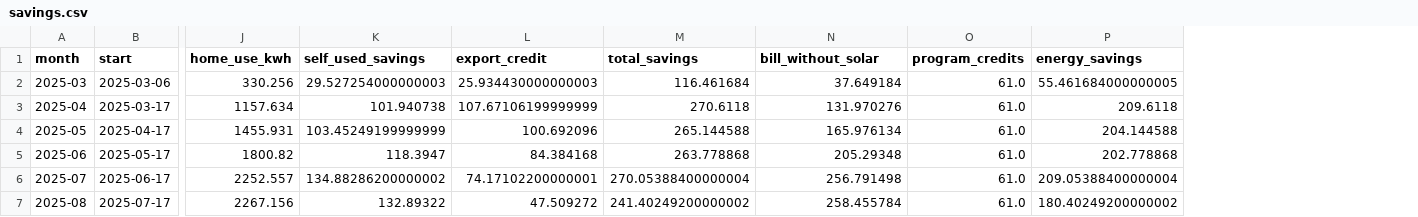
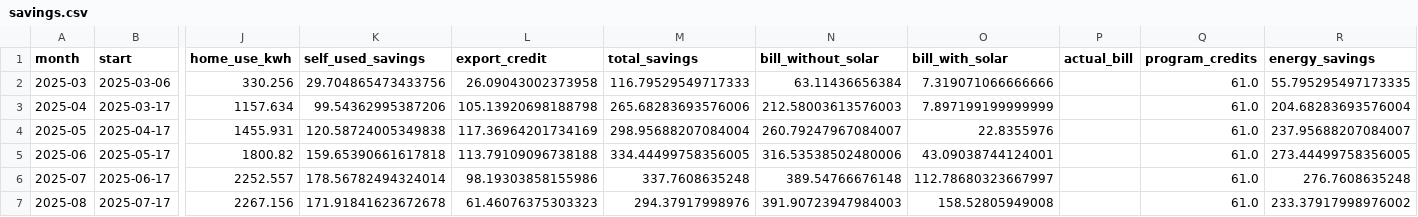
Before and after one commit to colinnickels-ui/colinnickels-ui.github.io, a CSV file: savings.csv, drawn as a sheet; only a part is shown, gaps mark what is left out; addresses are those after the commit; the diff covers the shown part only; the diff names each change by its address in the sheet, - before the commit and + after, or states it on an @@ line.

Commit message:
Update savings data (2026-10-26)

```diff
--- a/savings.csv
+++ b/savings.csv
+column O (bill_with_solar), rows 2-7: 7.319071066666666 | 7.897199199999999 | 22.8355976 | 43.09038744124001 | 112.78680323667997 | 158.52805949008
+column P (actual_bill), empty
-K2 (self_used_savings): 29.527254000000003
+K2 (self_used_savings): 29.704865473433756
-L2 (export_credit): 25.934430000000003
+L2 (export_credit): 26.09043002373958
-M2 (total_savings): 116.461684
+M2 (total_savings): 116.79529549717333
-N2 (bill_without_solar): 37.649184
+N2 (bill_without_solar): 63.11436656384
-R2 (energy_savings): 55.461684000000005
+R2 (energy_savings): 55.795295497173335
-K3 (self_used_savings): 101.940738
+K3 (self_used_savings): 99.54362995387206
-L3 (export_credit): 107.67106199999999
+L3 (export_credit): 105.13920698188798
-M3 (total_savings): 270.6118
+M3 (total_savings): 265.68283693576006
-N3 (bill_without_solar): 131.970276
+N3 (bill_without_solar): 212.58003613576003
-R3 (energy_savings): 209.6118
+R3 (energy_savings): 204.68283693576004
-K4 (self_used_savings): 103.45249199999999
+K4 (self_used_savings): 120.58724005349838
-L4 (export_credit): 100.692096
+L4 (export_credit): 117.36964201734169
-M4 (total_savings): 265.144588
+M4 (total_savings): 298.95688207084004
-N4 (bill_without_solar): 165.976134
+N4 (bill_without_solar): 260.79247967084007
-R4 (energy_savings): 204.144588
+R4 (energy_savings): 237.95688207084007
-K5 (self_used_savings): 118.3947
+K5 (self_used_savings): 159.65390661617818
-L5 (export_credit): 84.384168
+L5 (export_credit): 113.79109096738188
-M5 (total_savings): 263.778868
+M5 (total_savings): 334.44499758356005
-N5 (bill_without_solar): 205.29348
+N5 (bill_without_solar): 316.53538502480006
-R5 (energy_savings): 202.778868
+R5 (energy_savings): 273.44499758356005
-K6 (self_used_savings): 134.88286200000002
+K6 (self_used_savings): 178.56782494324014
-L6 (export_credit): 74.17102200000001
+L6 (export_credit): 98.19303858155986
-M6 (total_savings): 270.05388400000004
+M6 (total_savings): 337.7608635248
-N6 (bill_without_solar): 256.791498
+N6 (bill_without_solar): 389.54766676148
-R6 (energy_savings): 209.05388400000004
+R6 (energy_savings): 276.7608635248
-K7 (self_used_savings): 132.89322
+K7 (self_used_savings): 171.91841623672678
-L7 (export_credit): 47.509272
+L7 (export_credit): 61.46076375303323
-M7 (total_savings): 241.40249200000002
+M7 (total_savings): 294.37917998976
-N7 (bill_without_solar): 258.455784
+N7 (bill_without_solar): 391.90723947984003
-R7 (energy_savings): 180.40249200000002
+R7 (energy_savings): 233.37917998976002
```
Also changed, not shown: 79 edited cells elsewhere in this file.
